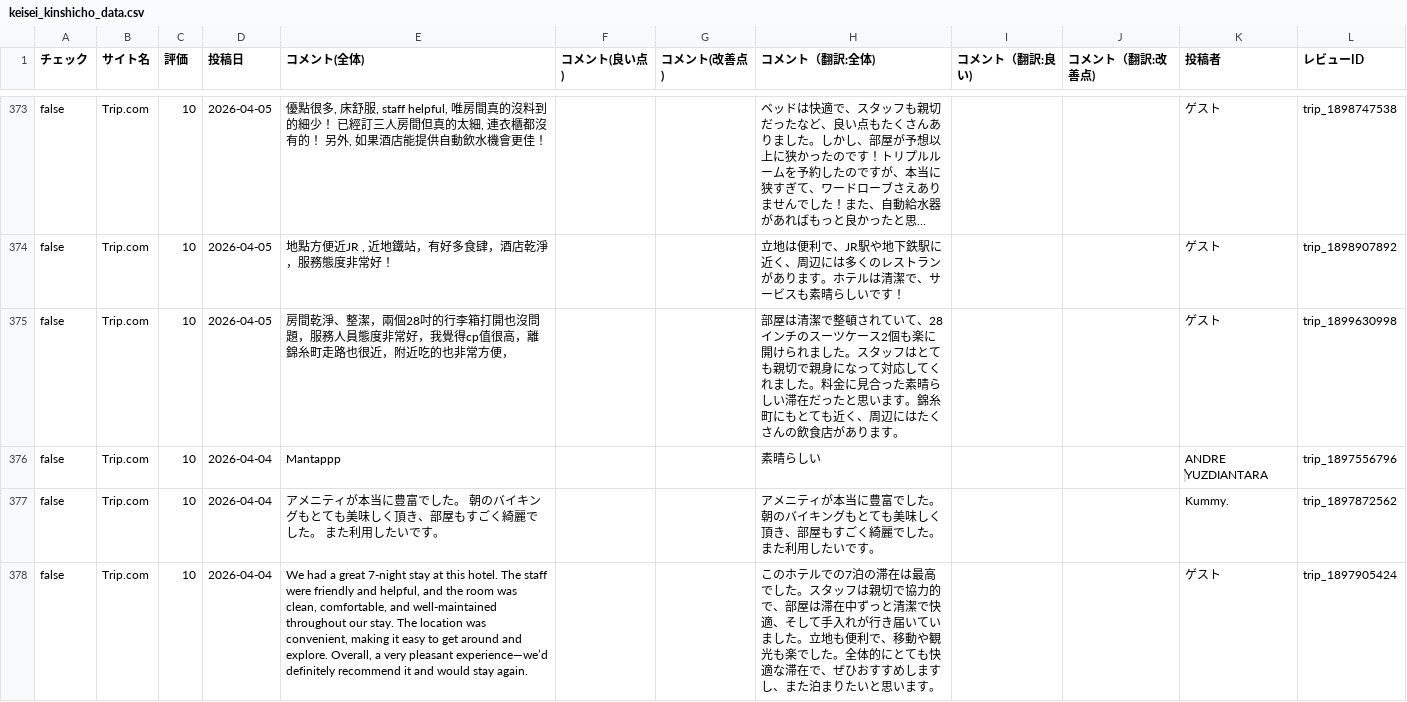
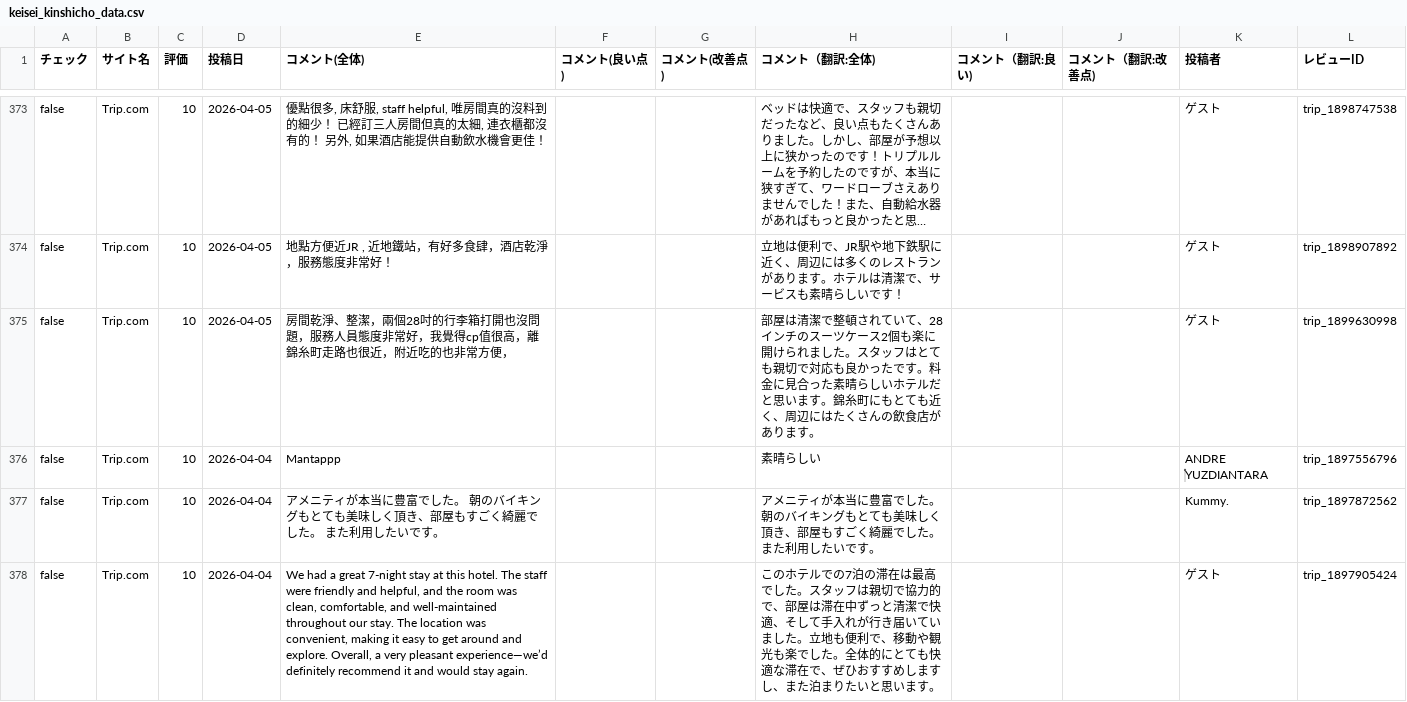
Before and after one commit to TAKAHASHIMITSUGU329/primechange-portal, a CSV file: データ/ホテル口コミデータ/keisei_kinshicho_data.csv, drawn as a sheet; only a part is shown, gaps mark what is left out; long unchanged cells end in …; the diff covers the shown part only; the diff names each change by its address in the sheet, - before the commit and + after, or states it on an @@ line.

```diff
--- a/データ/ホテル口コミデータ/keisei_kinshicho_data.csv
+++ b/データ/ホテル口コミデータ/keisei_kinshicho_data.csv
-H375 (コメント（翻訳:全体)): …も親切で親身になって対応してくれました。料金に見合った素晴らしい滞在だったと思いま…
+H375 (コメント（翻訳:全体)): …も親切で対応も良かったです。料金に見合った素晴らしいホテルだと思いま…
```
Also changed, not shown: 39 edited cells elsewhere in this file, データ/ホテル口コミデータ/comfort_hakata_data.csv, データ/ホテル口コミデータ/comfort_narita_data.csv, 45 other files.
